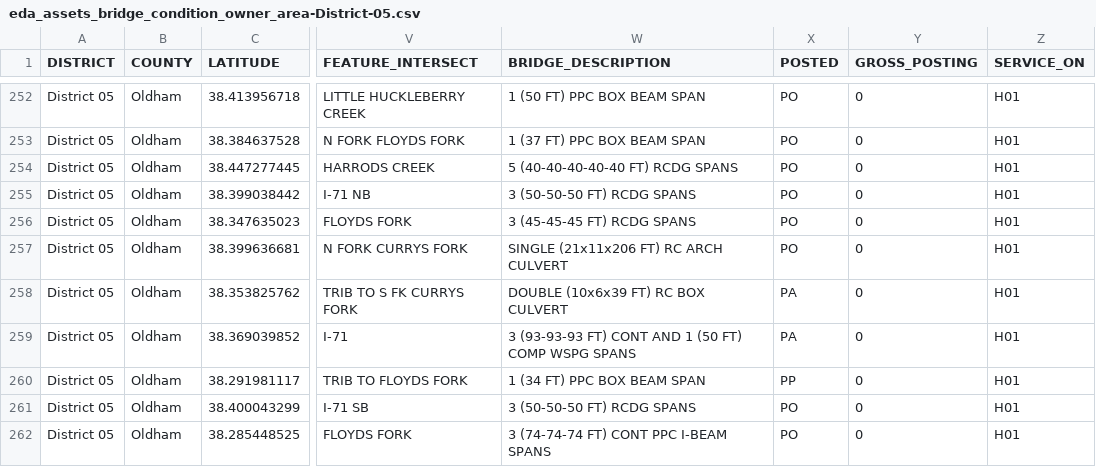
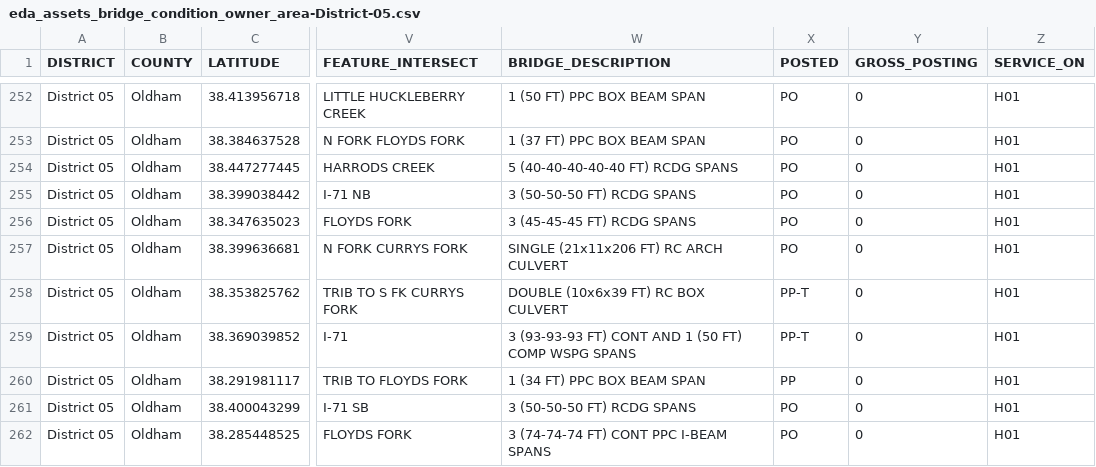
Before and after one commit to chrislambert-ky/analysis-eda-tool, a CSV file: data/report/eda_assets_bridge_condition_owner_area/eda_assets_bridge_condition_owner_area-District-05.csv, drawn as a sheet; only a part is shown, gaps mark what is left out; the diff covers the shown part only; the diff names each change by its address in the sheet, - before the commit and + after, or states it on an @@ line.

```diff
--- a/data/report/eda_assets_bridge_condition_owner_area/eda_assets_bridge_condition_owner_area-District-05.csv
+++ b/data/report/eda_assets_bridge_condition_owner_area/eda_assets_bridge_condition_owner_area-District-05.csv
-X258:X259 (POSTED): PA
+X258:X259 (POSTED): PP-T
```
Also changed, not shown: 1 removed row and 20 edited cells elsewhere in this file, data/report/eda_assets_bridge_condition_owner_area/eda_assets_bridge_condition_owner_area-District-03.csv, data/report/eda_assets_bridge_condition_owner_area/eda_assets_bridge_condition_owner_area-District-06.csv, 26 other files.
